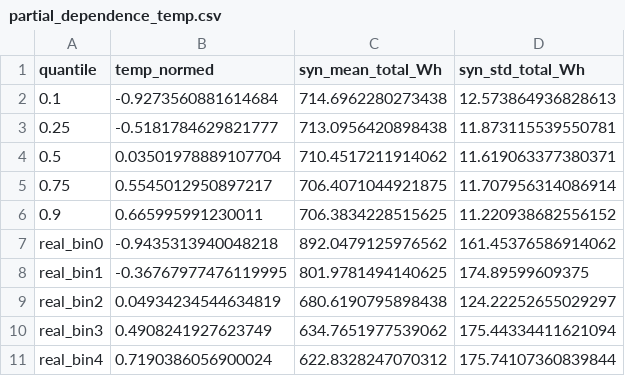
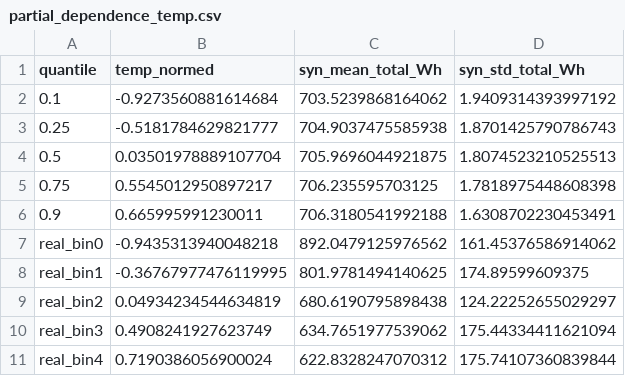
Before and after one commit to ncapac/tesina, a CSV file: output/04/results/partial_dependence_temp.csv, drawn as a sheet.

```diff
--- a/output/04/results/partial_dependence_temp.csv
+++ b/output/04/results/partial_dependence_temp.csv
@@ -1,7 +1,7 @@
 quantile,temp_normed,syn_mean_total_Wh,syn_std_total_Wh
-0.1,-0.9273560881614684,714.6962280273438,12.573864936828613
-0.25,-0.5181784629821777,713.0956420898438,11.873115539550781
-0.5,0.03501978889107704,710.4517211914062,11.619063377380371
-0.75,0.5545012950897217,706.4071044921875,11.707956314086914
-0.9,0.665995991230011,706.3834228515625,11.220938682556152
+0.1,-0.9273560881614684,703.5239868164062,1.9409314393997192
+0.25,-0.5181784629821777,704.9037475585938,1.8701425790786743
+0.5,0.03501978889107704,705.9696044921875,1.8074523210525513
+0.75,0.5545012950897217,706.235595703125,1.7818975448608398
+0.9,0.665995991230011,706.3180541992188,1.6308702230453491
 real_bin0,-0.9435313940048218,892.0479125976562,161.45376586914062
```
Also changed, not shown: output/04/results/evaluation_metrics.csv, 23 other files.
